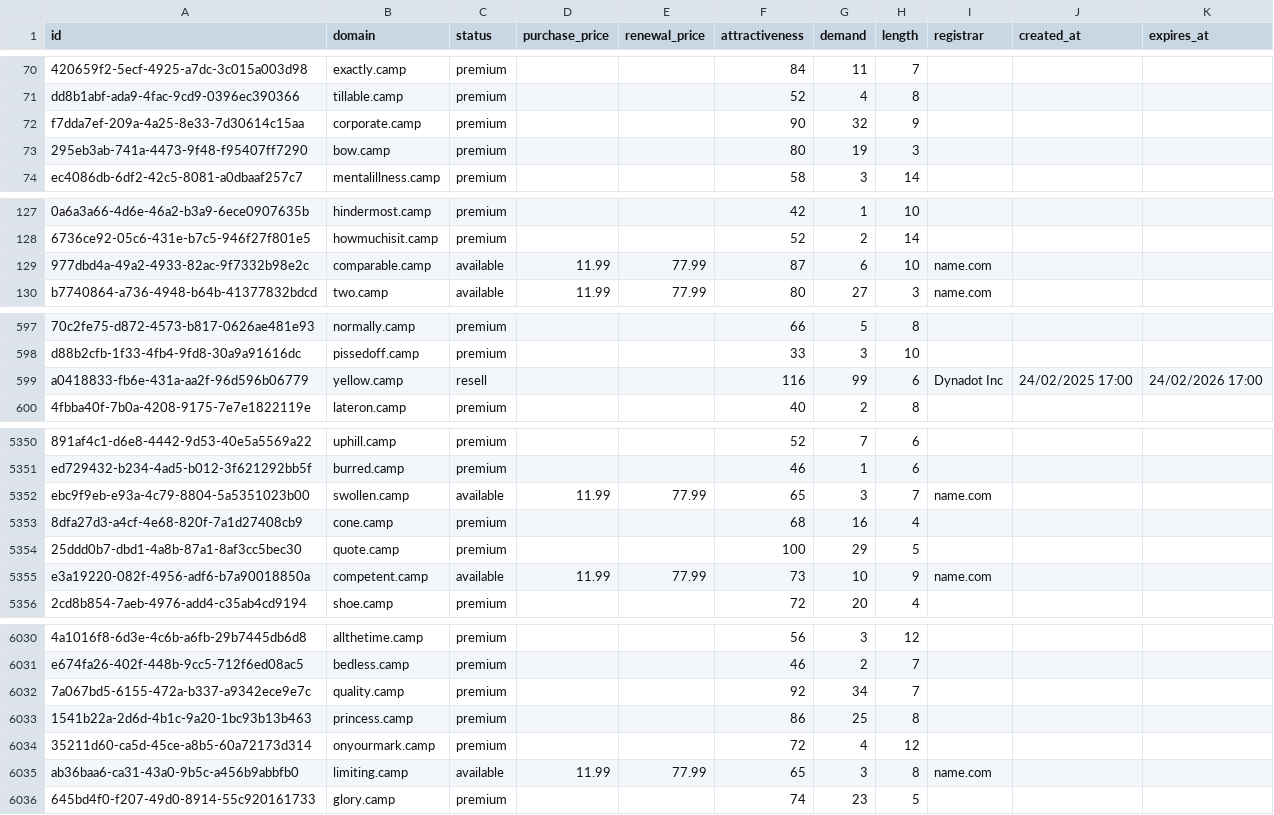
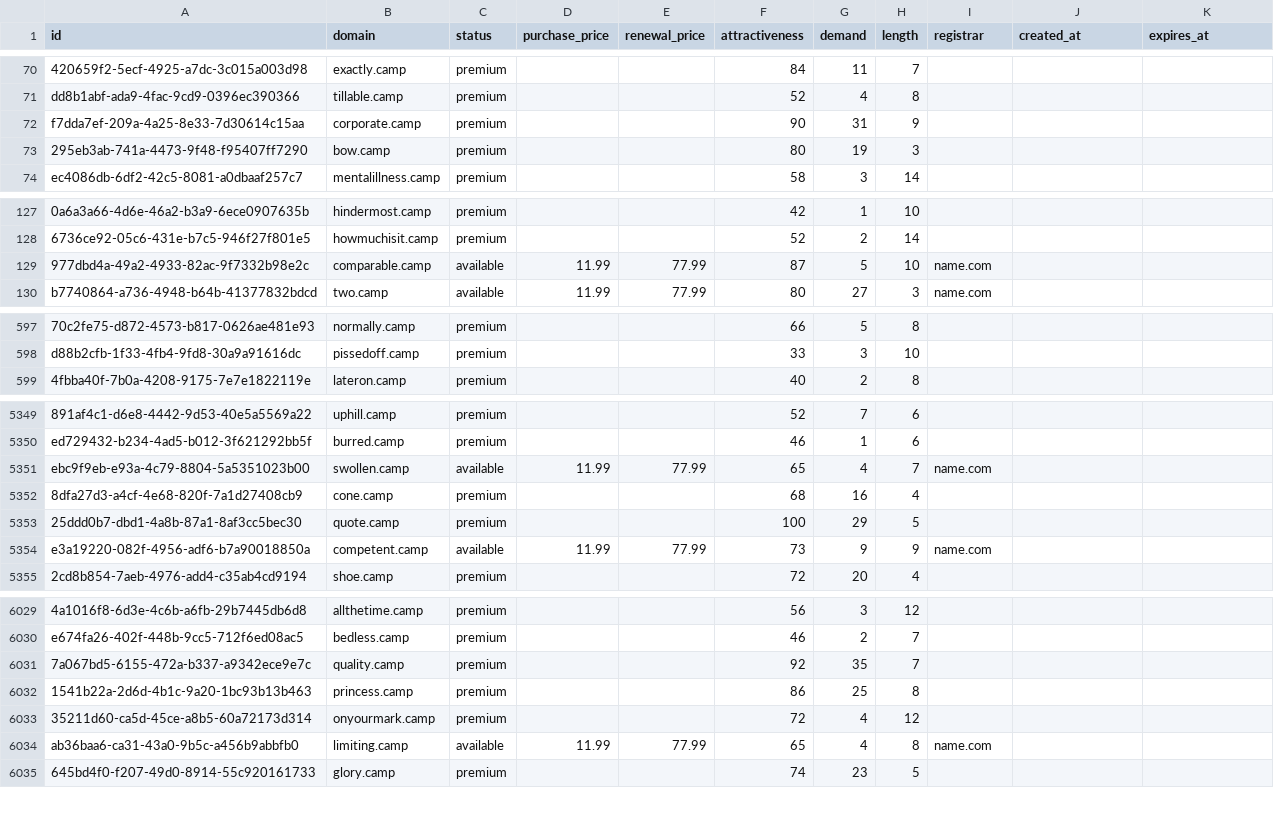
Before and after one commit to UniqueDomains/camp-oneword-domains, a CSV file: camp.csv, drawn as a sheet; only a part is shown, gaps mark what is left out; removed rows and columns are numbered as before the commit, all else as after; the diff covers the shown part only; the diff names each change by its address in the sheet, - before the commit and + after, or states it on an @@ line.

Commit message:
Domains update

```diff
--- a/camp.csv
+++ b/camp.csv
-G72 (demand): 32
+G72 (demand): 31
-G129 (demand): 6
+G129 (demand): 5
-row 599: a0418833-fb6e-431a-aa2f-96d596b06779 | yellow.camp | resell |  |  | 116 | 99 | 6 | Dynadot Inc | 24/02/2025 17:00 | 24/02/2026 17:00
-G5351 (demand): 3
+G5351 (demand): 4
-G5354 (demand): 10
+G5354 (demand): 9
-G6031 (demand): 34
+G6031 (demand): 35
-G6034 (demand): 3
+G6034 (demand): 4
```
Also changed, not shown: 80 edited cells elsewhere in this file, 4 other files.
